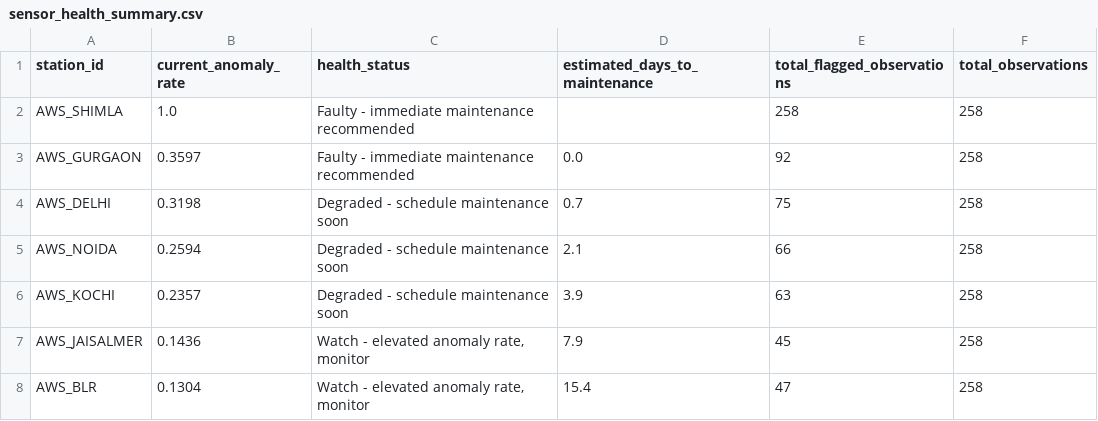
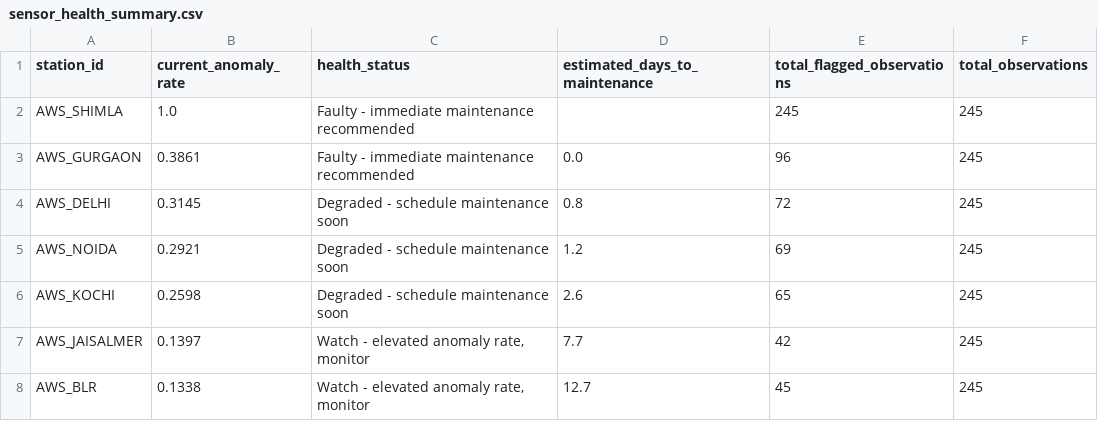
Before and after one commit to mikel110/skyguard, a CSV file: output/sensor_health_summary.csv, drawn as a sheet.

```diff
--- a/output/sensor_health_summary.csv
+++ b/output/sensor_health_summary.csv
@@ -1,8 +1,8 @@
 station_id,current_anomaly_rate,health_status,estimated_days_to_maintenance,total_flagged_observations,total_observations
-AWS_SHIMLA,1.0,Faulty - immediate maintenance recommended,,258,258
-AWS_GURGAON,0.3597,Faulty - immediate maintenance recommended,0.0,92,258
-AWS_DELHI,0.3198,Degraded - schedule maintenance soon,0.7,75,258
-AWS_NOIDA,0.2594,Degraded - schedule maintenance soon,2.1,66,258
-AWS_KOCHI,0.2357,Degraded - schedule maintenance soon,3.9,63,258
-AWS_JAISALMER,0.1436,"Watch - elevated anomaly rate, monitor",7.9,45,258
-AWS_BLR,0.1304,"Watch - elevated anomaly rate, monitor",15.4,47,258
+AWS_SHIMLA,1.0,Faulty - immediate maintenance recommended,,245,245
+AWS_GURGAON,0.3861,Faulty - immediate maintenance recommended,0.0,96,245
+AWS_DELHI,0.3145,Degraded - schedule maintenance soon,0.8,72,245
+AWS_NOIDA,0.2921,Degraded - schedule maintenance soon,1.2,69,245
+AWS_KOCHI,0.2598,Degraded - schedule maintenance soon,2.6,65,245
+AWS_JAISALMER,0.1397,"Watch - elevated anomaly rate, monitor",7.7,42,245
+AWS_BLR,0.1338,"Watch - elevated anomaly rate, monitor",12.7,45,245
```
Also changed, not shown: 5 other files.
